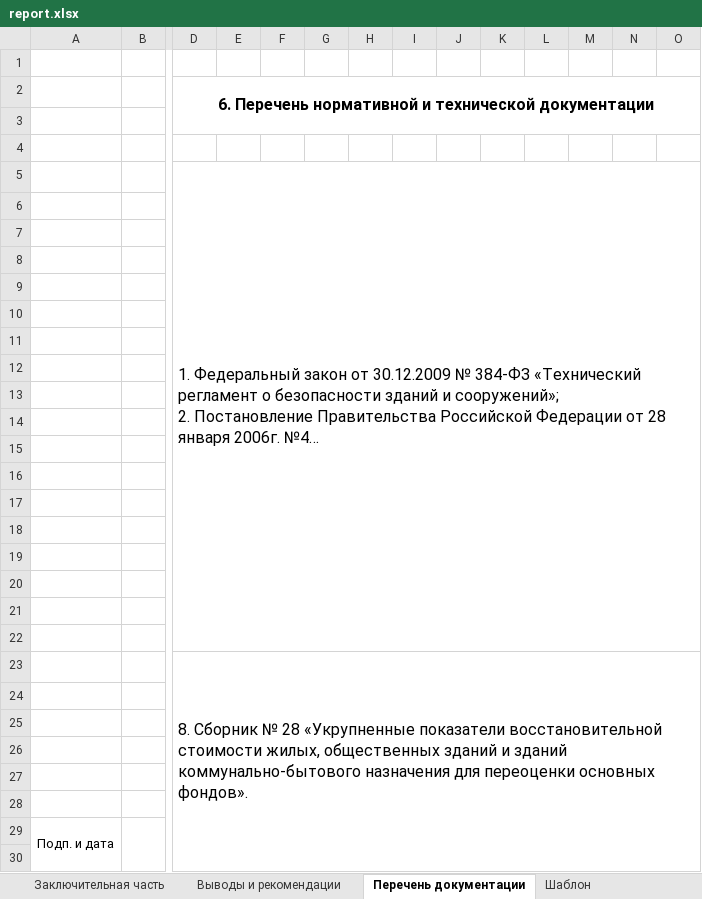
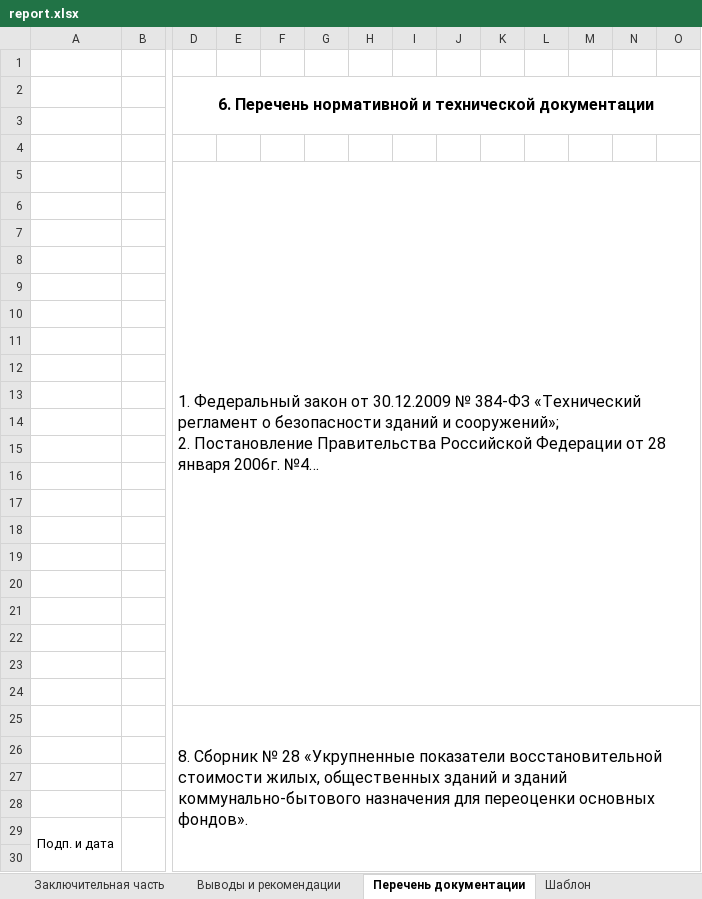
Before and after one commit to vvnikita74/spouralExcel, an Excel workbook: backend/static/report.xlsx, sheet Перечень документации, drawn as a sheet; only a part is shown, gaps mark what is left out; long unchanged cells end in …; values as stored, in another font and other column widths than the file's, no borders; removed rows and columns are numbered as before the commit, all else as after; the diff names each change by its address in the sheet, - before the commit and + after, or states it on an @@ line.

Commit message:
Update report.xlsx

```diff
--- a/backend/static/report.xlsx (sheet Перечень документации)
+++ b/backend/static/report.xlsx (sheet Перечень документации)
-D5:AK22 merged
+D5:AK24 merged
@@ row 23 moved to row 25: 8. Сборник № 28 «Укрупненные показатели … @@
```
Also changed, not shown: charts or pictures.
